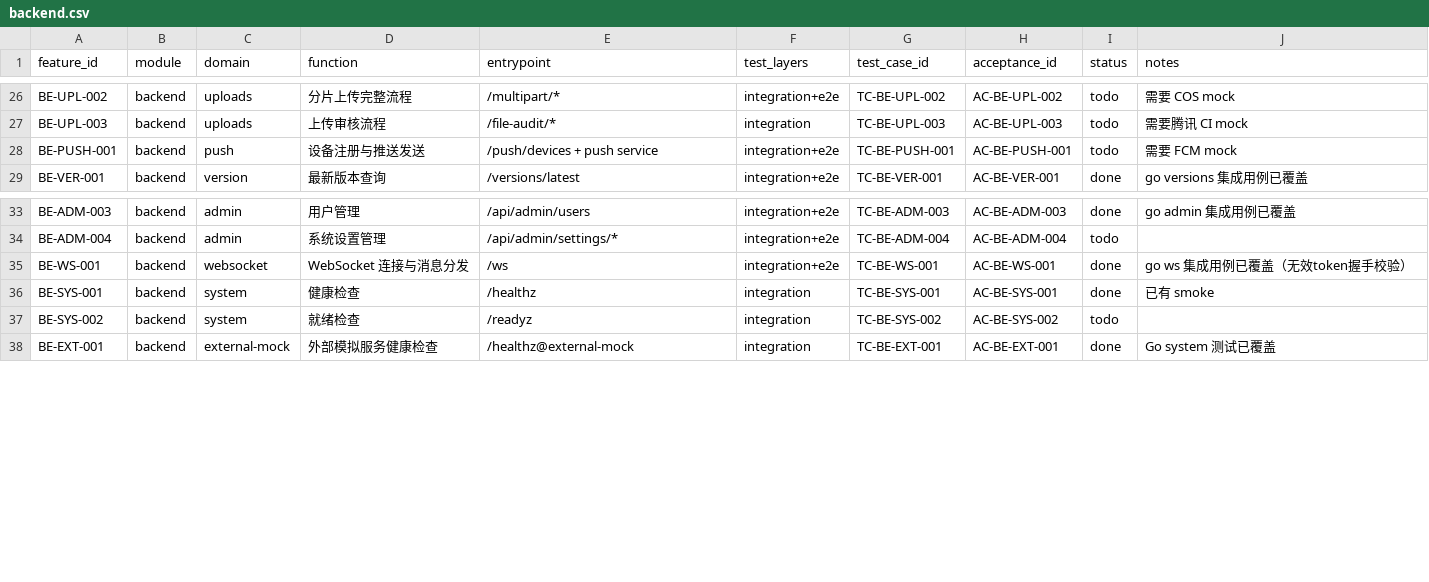
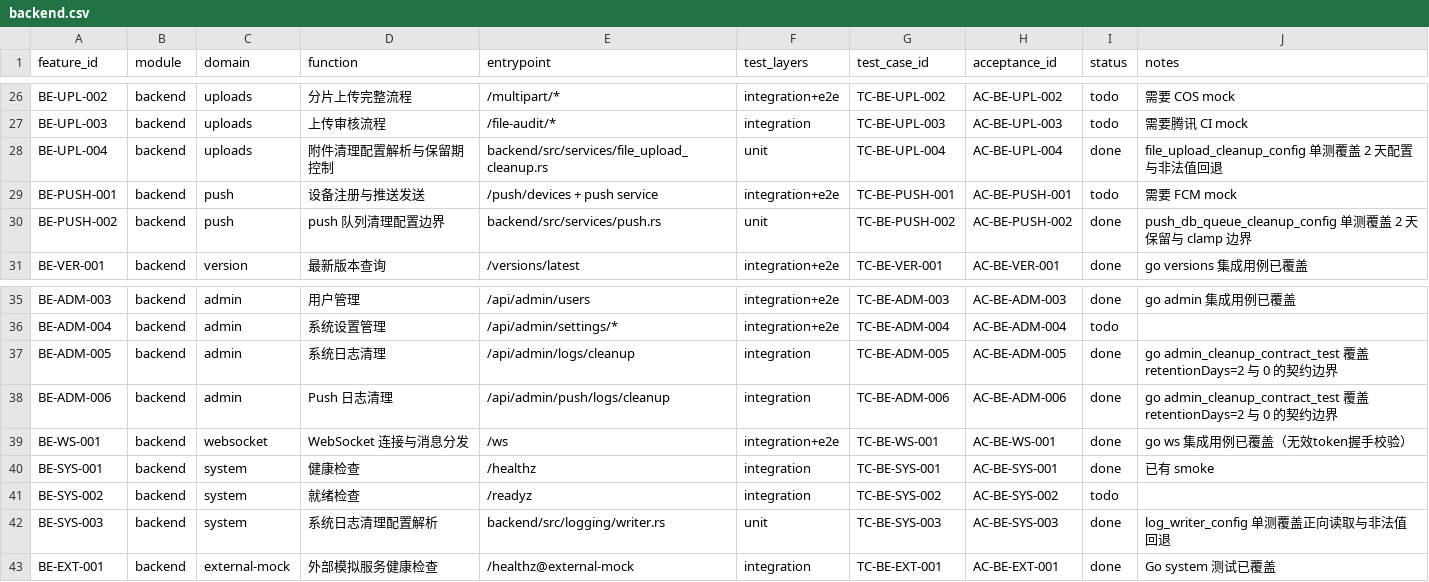
Before and after one commit to ZhcChen/redcode-im, a CSV file: docs/reference/testing/matrix/backend.csv, drawn as a sheet; only a part is shown, gaps mark what is left out.

Commit message:
test(backend): 补齐清理链路契约与配置边界测试

```diff
--- a/docs/reference/testing/matrix/backend.csv
+++ b/docs/reference/testing/matrix/backend.csv
@@ -27,3 +27,5 @@ BE-UPL-002,backend,uploads,分片上传完整流程,/multipart/*,"integration+e2
 BE-UPL-003,backend,uploads,上传审核流程,/file-audit/*,"integration",TC-BE-UPL-003,AC-BE-UPL-003,todo,需要腾讯 CI mock
+BE-UPL-004,backend,uploads,附件清理配置解析与保留期控制,backend/src/services/file_upload_cleanup.rs,"unit",TC-BE-UPL-004,AC-BE-UPL-004,done,file_upload_cleanup_config 单测覆盖 2 天配置与非法值回退
 BE-PUSH-001,backend,push,设备注册与推送发送,/push/devices + push service,"integration+e2e",TC-BE-PUSH-001,AC-BE-PUSH-001,todo,需要 FCM mock
+BE-PUSH-002,backend,push,push 队列清理配置边界,backend/src/services/push.rs,"unit",TC-BE-PUSH-002,AC-BE-PUSH-002,done,push_db_queue_cleanup_config 单测覆盖 2 天保留与 clamp 边界
 BE-VER-001,backend,version,最新版本查询,/versions/latest,"integration+e2e",TC-BE-VER-001,AC-BE-VER-001,done,go versions 集成用例已覆盖
@@ -34,2 +36,4 @@ BE-ADM-003,backend,admin,用户管理,/api/admin/users,"integration+e2e",TC-BE-A
 BE-ADM-004,backend,admin,系统设置管理,/api/admin/settings/*,"integration+e2e",TC-BE-ADM-004,AC-BE-ADM-004,todo,
+BE-ADM-005,backend,admin,系统日志清理,/api/admin/logs/cleanup,"integration",TC-BE-ADM-005,AC-BE-ADM-005,done,go admin_cleanup_contract_test 覆盖 retentionDays=2 与 0 的契约边界
+BE-ADM-006,backend,admin,Push 日志清理,/api/admin/push/logs/cleanup,"integration",TC-BE-ADM-006,AC-BE-ADM-006,done,go admin_cleanup_contract_test 覆盖 retentionDays=2 与 0 的契约边界
 BE-WS-001,backend,websocket,WebSocket 连接与消息分发,/ws,"integration+e2e",TC-BE-WS-001,AC-BE-WS-001,done,go ws 集成用例已覆盖（无效token握手校验）
@@ -37,2 +41,3 @@ BE-SYS-001,backend,system,健康检查,/healthz,"integration",TC-BE-SYS-001,AC-B
 BE-SYS-002,backend,system,就绪检查,/readyz,"integration",TC-BE-SYS-002,AC-BE-SYS-002,todo,
+BE-SYS-003,backend,system,系统日志清理配置解析,backend/src/logging/writer.rs,"unit",TC-BE-SYS-003,AC-BE-SYS-003,done,log_writer_config 单测覆盖正向读取与非法值回退
 BE-EXT-001,backend,external-mock,外部模拟服务健康检查,/healthz@external-mock,"integration",TC-BE-EXT-001,AC-BE-EXT-001,done,Go system 测试已覆盖
```
Also changed, not shown: docs/reference/testing/matrix/admin.csv, 9 other files.
